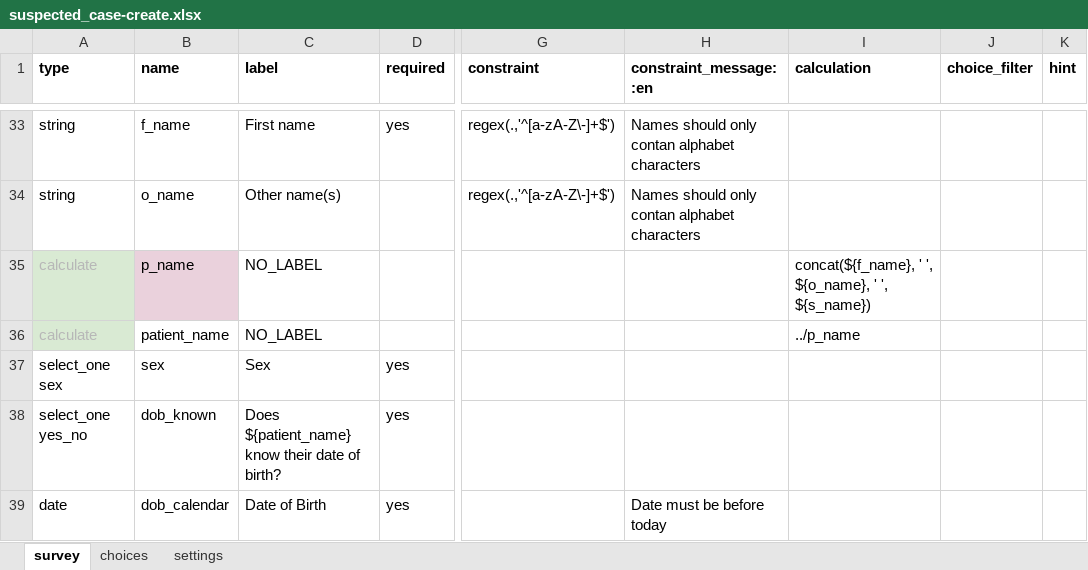
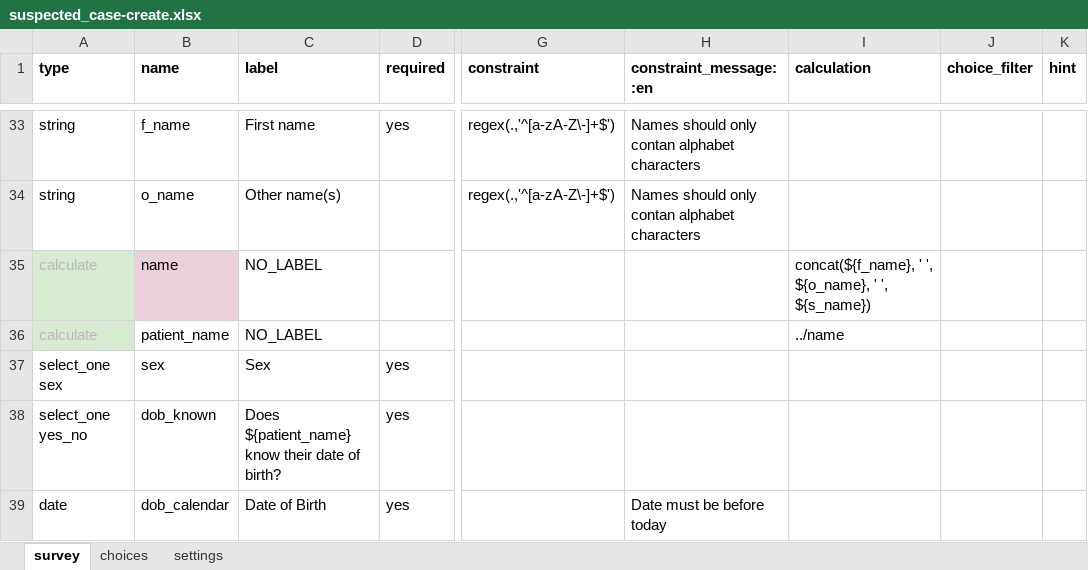
Before and after one commit to oyierp/Bodaboda_Test, an Excel workbook: config-boda-moh-ke-master/forms/contact/suspected_case-create.xlsx, sheet survey, drawn as a sheet; only a part is shown, gaps mark what is left out; values as stored, in another font and other column widths than the file's, no borders; conditional formats not drawn; the diff names each change by its address in the sheet, - before the commit and + after, or states it on an @@ line.

```diff
--- a/config-boda-moh-ke-master/forms/contact/suspected_case-create.xlsx (sheet survey)
+++ b/config-boda-moh-ke-master/forms/contact/suspected_case-create.xlsx (sheet survey)
-B35 (name): p_name
+B35 (name): name
-I36 (calculation): ../p_name
+I36 (calculation): ../name
```
Also changed, not shown: sheet settings, config-boda-moh-ke-master/forms/contact/suspected_case-edit.xlsx.
